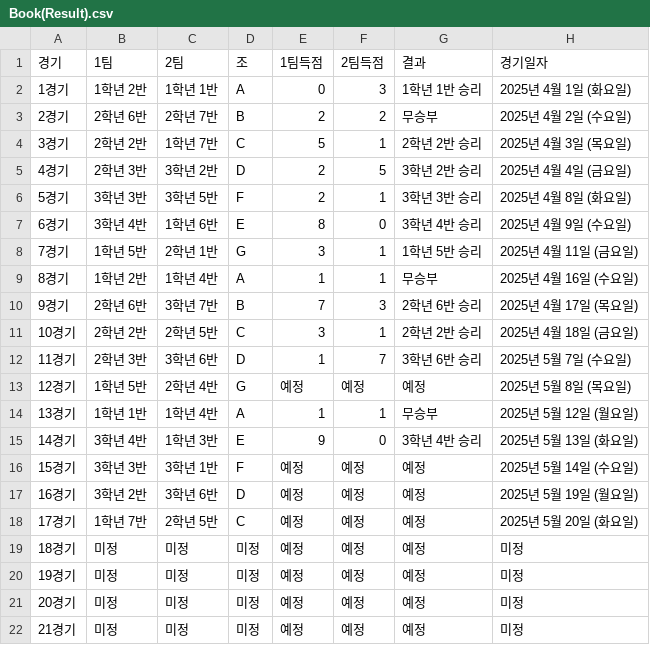
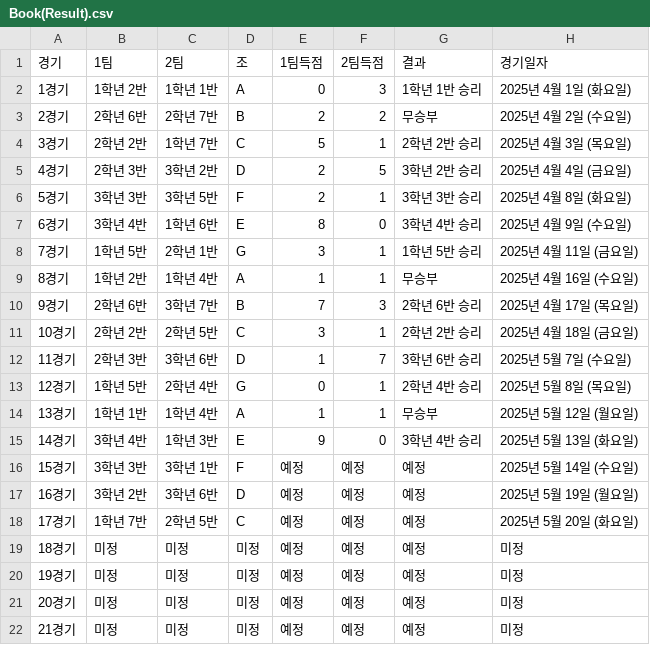
Before and after one commit to ROSTIG-NOX3N/ChangeCup, a CSV file: Book(Result).csv, drawn as a sheet.

Commit message:
Update Book(Result).csv

```diff
--- a/Book(Result).csv
+++ b/Book(Result).csv
@@ -12,3 +12,3 @@
 11경기,2학년 3반,3학년 6반,D,1,7,3학년 6반 승리,2025년 5월 7일 (수요일)
-12경기,1학년 5반,2학년 4반,G,예정,예정,예정,2025년 5월 8일 (목요일)
+12경기,1학년 5반,2학년 4반,G,0,1,2학년 4반 승리,2025년 5월 8일 (목요일)
 13경기,1학년 1반,1학년 4반,A,1,1,무승부,2025년 5월 12일 (월요일)
```
